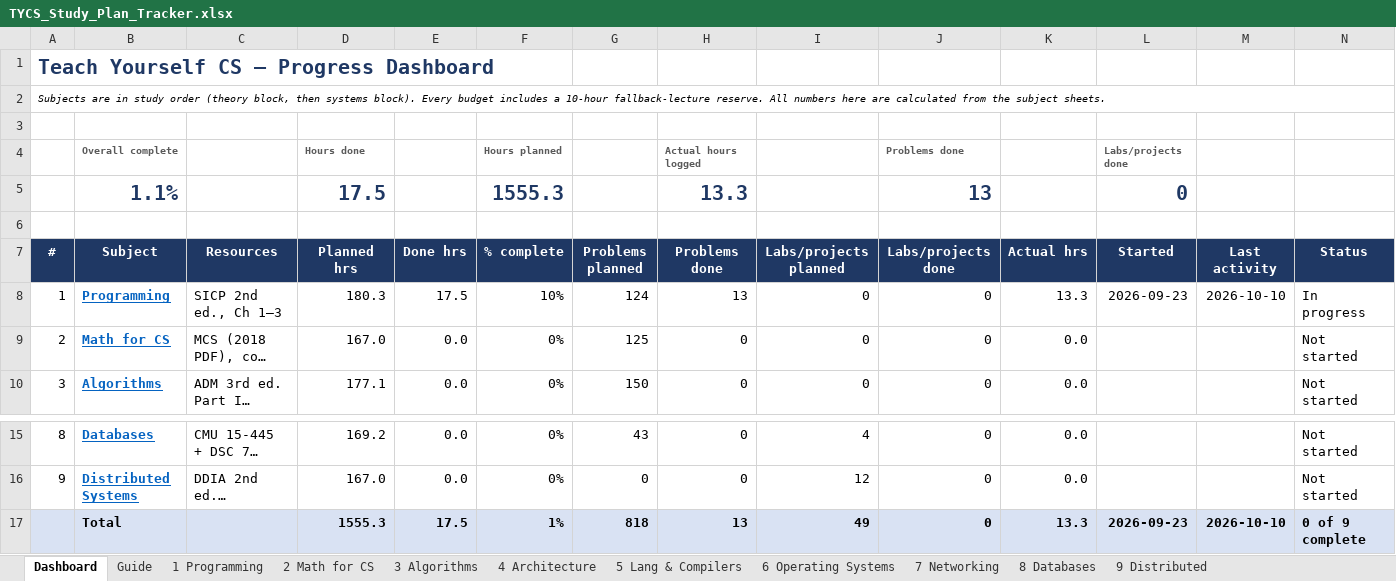
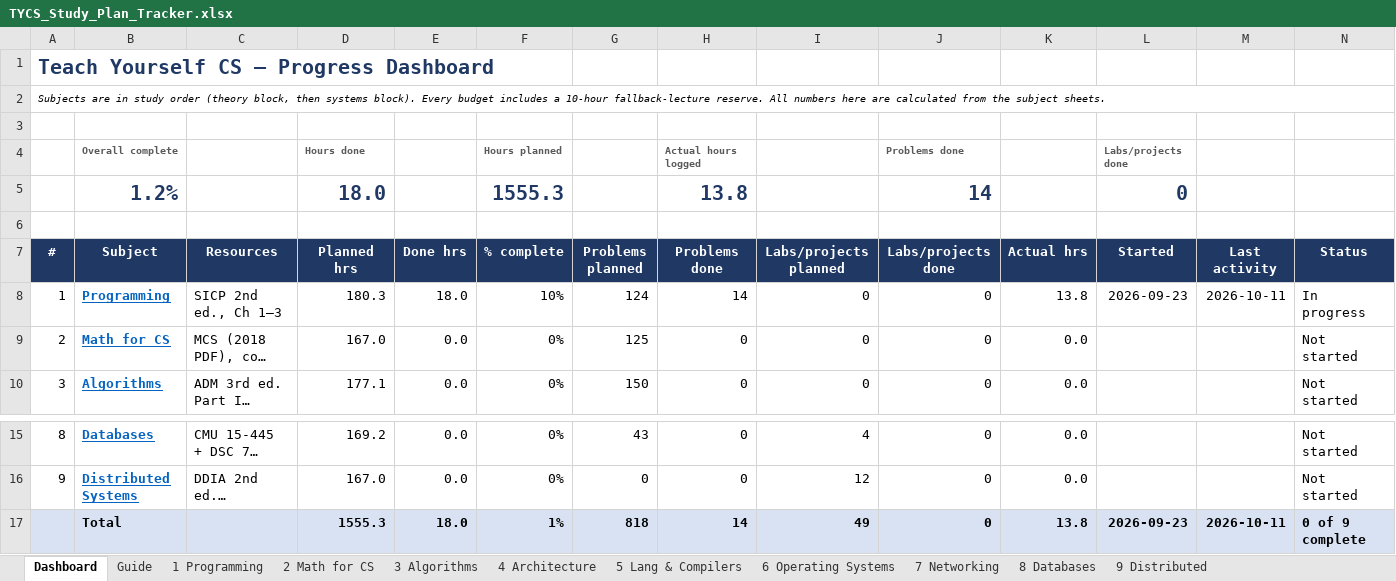
Before and after one commit to RandomWrecher/TYCS, an Excel workbook: TYCS_Study_Plan_Tracker.xlsx, sheet Dashboard, drawn as a sheet; only a part is shown, gaps mark what is left out; long unchanged cells end in …; values as stored, in another font and other column widths than the file's, no borders; conditional formats not drawn; removed rows and columns are numbered as before the commit, all else as after; the diff names each change by its address in the sheet, - before the commit and + after, or states it on an @@ line.

```diff
--- a/TYCS_Study_Plan_Tracker.xlsx (sheet Dashboard)
+++ b/TYCS_Study_Plan_Tracker.xlsx (sheet Dashboard)
-row 5:  | 1.1% |  | 17.5 |  | 1555.3 |  | 13.3 |  | 13 |  | 0
+row 5:  | 1.2% |  | 18.0 |  | 1555.3 |  | 13.8 |  | 14 |  | 0
-E8 (Done hrs): 17.5
+E8 (Done hrs): 18.0
-H8 (Problems done): 13
+H8 (Problems done): 14
-K8 (Actual hrs): 13.3
+K8 (Actual hrs): 13.8
-M8 (Last activity): 2026-10-10
+M8 (Last activity): 2026-10-11
-E17 (Done hrs): 17.5
+E17 (Done hrs): 18.0
-H17 (Problems done): 13
+H17 (Problems done): 14
-K17 (Actual hrs): 13.3
+K17 (Actual hrs): 13.8
-M17 (Last activity): 2026-10-10
+M17 (Last activity): 2026-10-11
```
Also changed, not shown: sheet 1 Programming, 1 other file.
